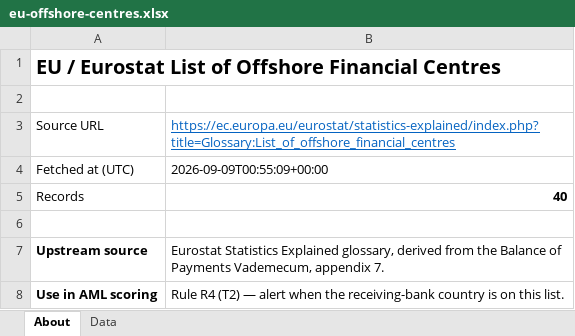
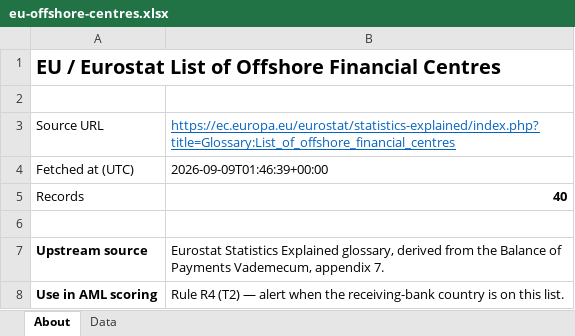
Before and after one commit to strangeromo-cloud/aml, an Excel workbook: public/downloads/eu-offshore-centres.xlsx, sheet About, drawn as a sheet; values as stored, in another font and other column widths than the file's, no borders; the diff names each change by its address in the sheet, - before the commit and + after, or states it on an @@ line.

Commit message:
chore(data): daily refresh of list-source downloads
Updated: 2026-09-09T01:46:40+00:00
Total: 9, Success: 8, Failures: 1

Failures:
  - tjn-fsi: FetchError: TJN page rendered but no fsi_jurisdictions response captured. Endpoint or auth flow may have changed.

```diff
--- a/public/downloads/eu-offshore-centres.xlsx (sheet About)
+++ b/public/downloads/eu-offshore-centres.xlsx (sheet About)
-B4: 2026-09-09T00:55:09+00:00
+B4: 2026-09-09T01:46:39+00:00
```
Also changed, not shown: public/downloads/basel-aml-index.xlsx, public/downloads/eu-consolidated.xlsx, 7 other files.
